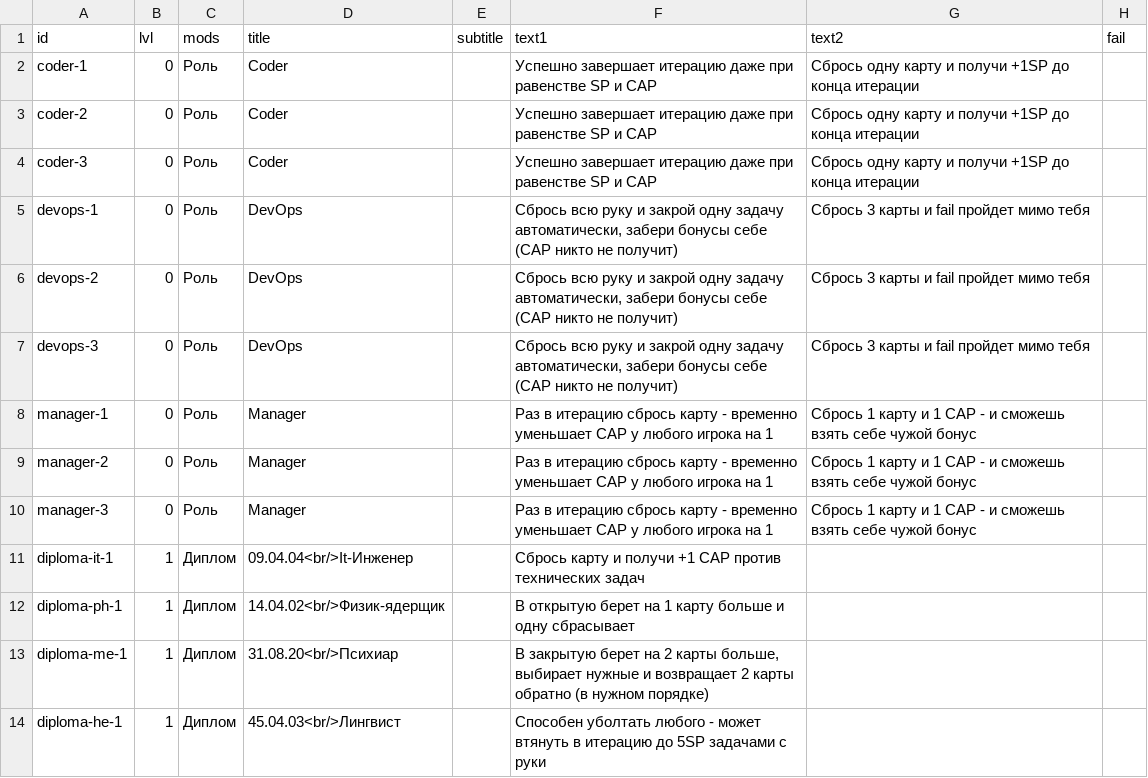
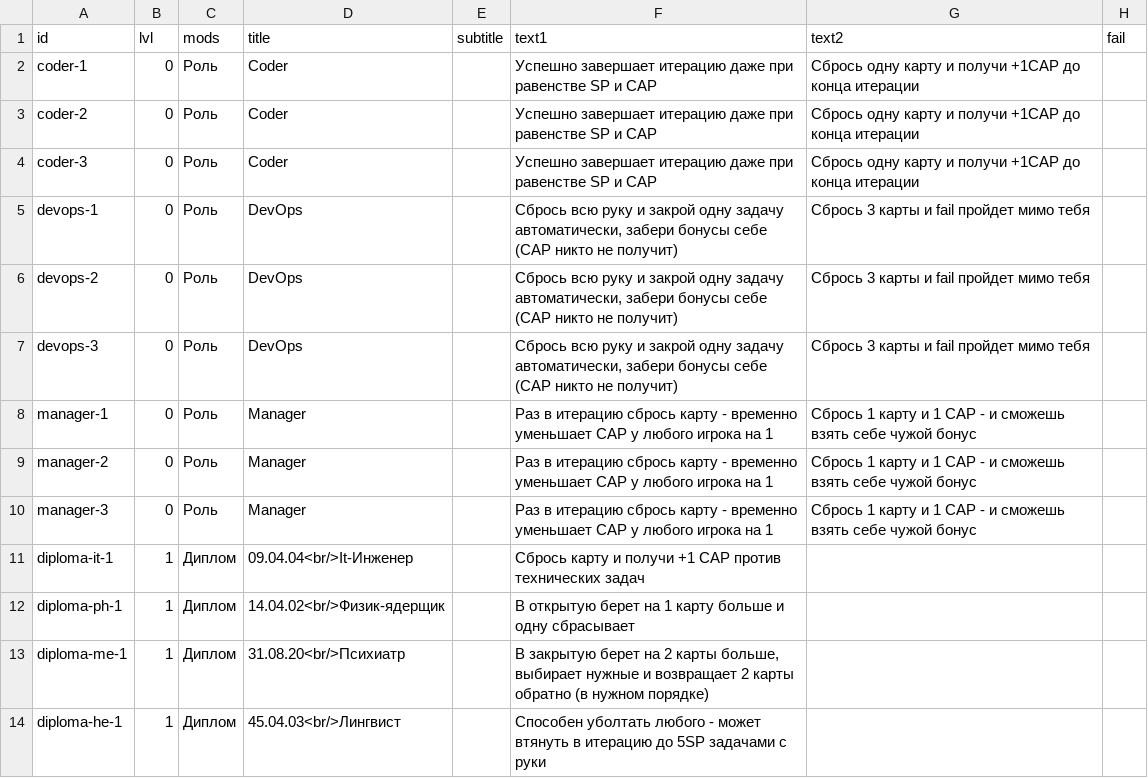
Before and after one commit to zhuj/it-munchkin, a CSV file: src/auto/card-role.csv, drawn as a sheet.

```diff
--- a/src/auto/card-role.csv
+++ b/src/auto/card-role.csv
@@ -1,5 +1,5 @@
 id|lvl|mods|title|subtitle|text1|text2|fail|
-coder-1|0|Роль|Coder||Успешно завершает итерацию даже при равенстве SP и CAP|Сбрось одну карту и получи +1SP до конца итерации||
-coder-2|0|Роль|Coder||Успешно завершает итерацию даже при равенстве SP и CAP|Сбрось одну карту и получи +1SP до конца итерации||
-coder-3|0|Роль|Coder||Успешно завершает итерацию даже при равенстве SP и CAP|Сбрось одну карту и получи +1SP до конца итерации||
+coder-1|0|Роль|Coder||Успешно завершает итерацию даже при равенстве SP и CAP|Сбрось одну карту и получи +1CAP до конца итерации||
+coder-2|0|Роль|Coder||Успешно завершает итерацию даже при равенстве SP и CAP|Сбрось одну карту и получи +1CAP до конца итерации||
+coder-3|0|Роль|Coder||Успешно завершает итерацию даже при равенстве SP и CAP|Сбрось одну карту и получи +1CAP до конца итерации||
 devops-1|0|Роль|DevOps||Сбрось всю руку и закрой одну задачу автоматически, забери бонусы себе (CAP никто не получит)|Сбрось 3 карты и fail пройдет мимо тебя||
@@ -12,3 +12,3 @@ diploma-it-1|1|Диплом|09.04.04<br/>It-Инженер||Сбрось кар
 diploma-ph-1|1|Диплом|14.04.02<br/>Физик-ядерщик||В открытую берет на 1 карту больше и одну сбрасывает|||
-diploma-me-1|1|Диплом|31.08.20<br/>Психиар||В закрытую берет на 2 карты больше, выбирает нужные и возвращает 2 карты обратно (в нужном порядке)|||
+diploma-me-1|1|Диплом|31.08.20<br/>Психиатр||В закрытую берет на 2 карты больше, выбирает нужные и возвращает 2 карты обратно (в нужном порядке)|||
 diploma-he-1|1|Диплом|45.04.03<br/>Лингвист||Способен уболтать любого - может втянуть в итерацию до 5SP задачами с руки|||
```
Also changed, not shown: 25 other files.
